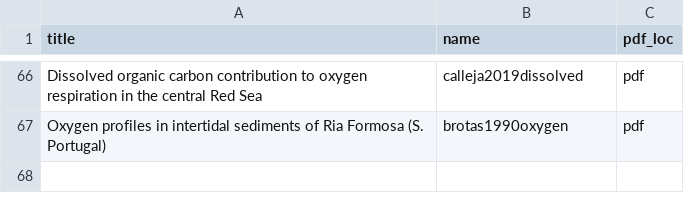
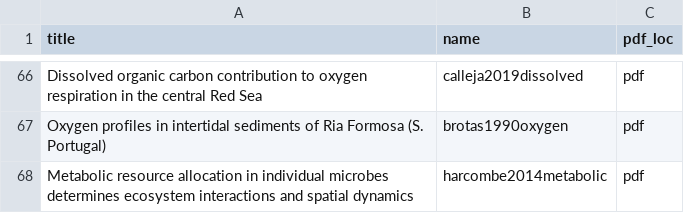
Before and after one commit to ph-u/PhyBac_C-Capture, a CSV file: sandbox/refCat.csv, drawn as a sheet; only a part is shown, gaps mark what is left out; the diff names each change by its address in the sheet, - before the commit and + after, or states it on an @@ line.

```diff
--- a/sandbox/refCat.csv
+++ b/sandbox/refCat.csv
+row 68: Metabolic resource allocation in individual microbes determines ecosystem interactions and spatial dynamics | harcombe2014metabolic | pdf
```
Also changed, not shown: 3 other files.
